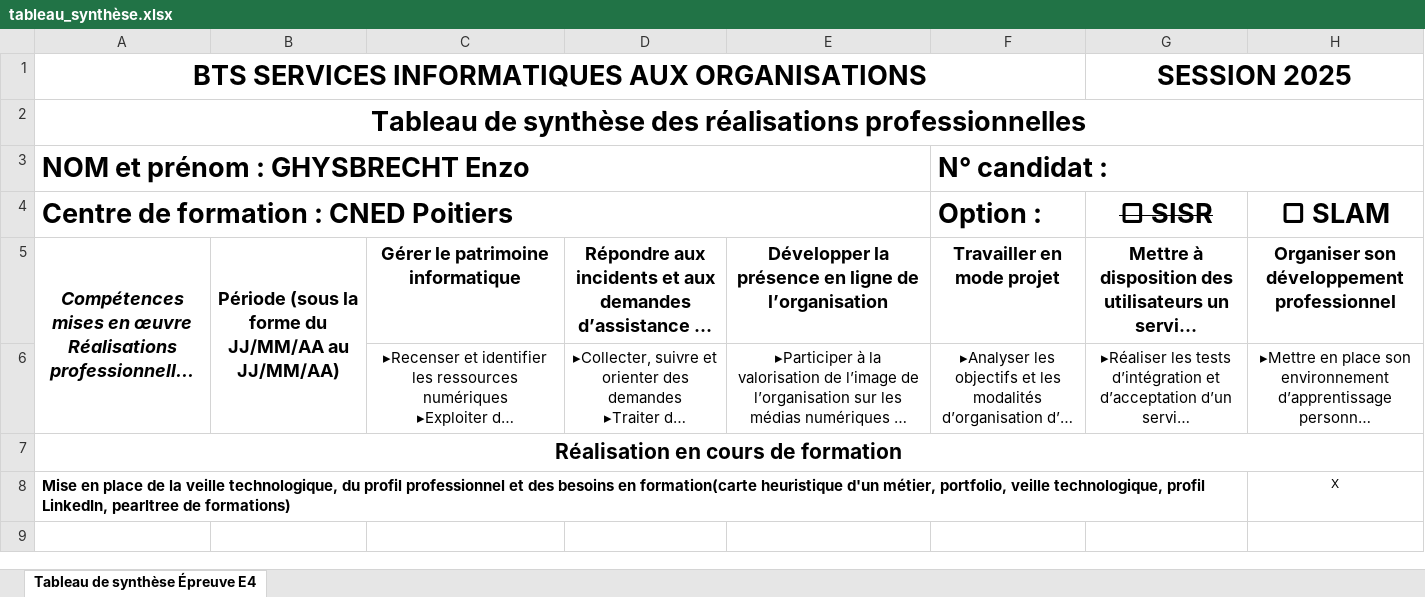
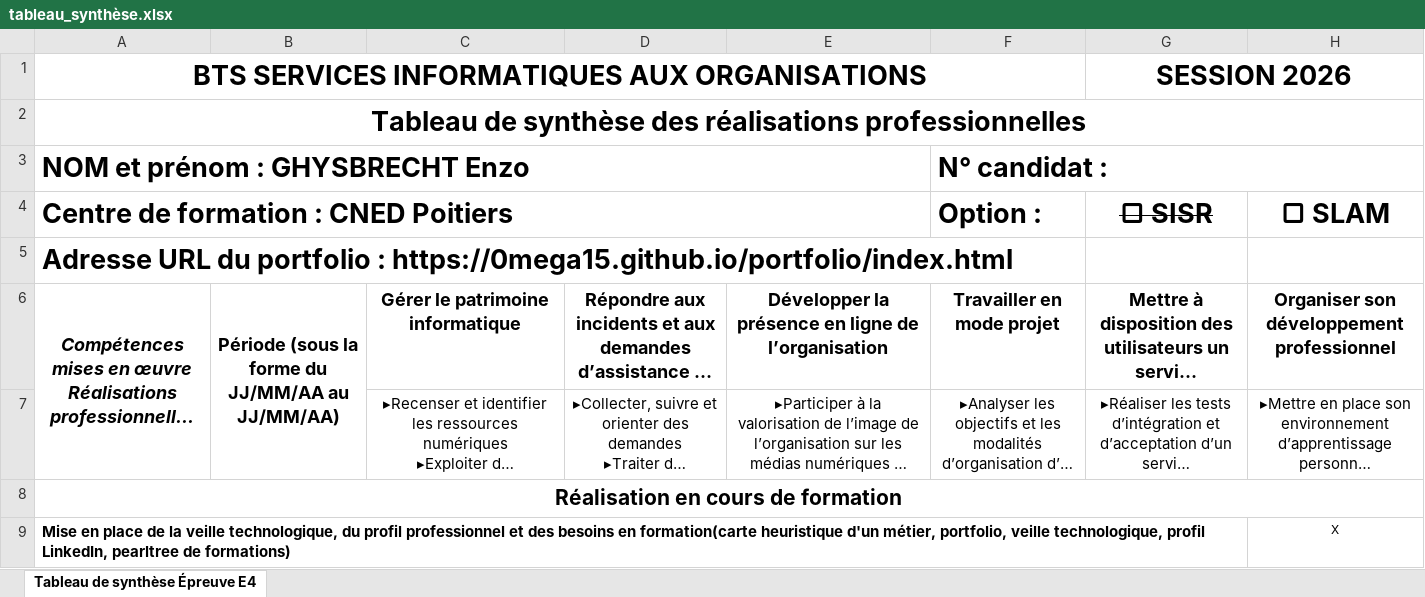
Before and after one commit to 0mega15/portfolio, an Excel workbook: documents/tableau_synthèse.xlsx, sheet Tableau de synthèse Épreuve E4, drawn as a sheet; only a part is shown; the shorter side is filled out with more unchanged rows; long unchanged cells end in …; values as stored, in another font and other column widths than the file's, no borders; the diff names each change by its address in the sheet, - before the commit and + after, or states it on an @@ line.

Commit message:
Modification du tableau de synthèse et ajout du chemin pour la situation professionelle 1 et ajout du contrat de developpement absent

```diff
--- a/documents/tableau_synthèse.xlsx (sheet Tableau de synthèse Épreuve E4)
+++ b/documents/tableau_synthèse.xlsx (sheet Tableau de synthèse Épreuve E4)
-G1 (▢ SISR): SESSION 2025
+G1 (▢ SISR): SESSION 2026
+row 5: Adresse URL du portfolio : https://0mega15.github.io/portfolio/index.html
```
Also changed, not shown: 8 other files.
